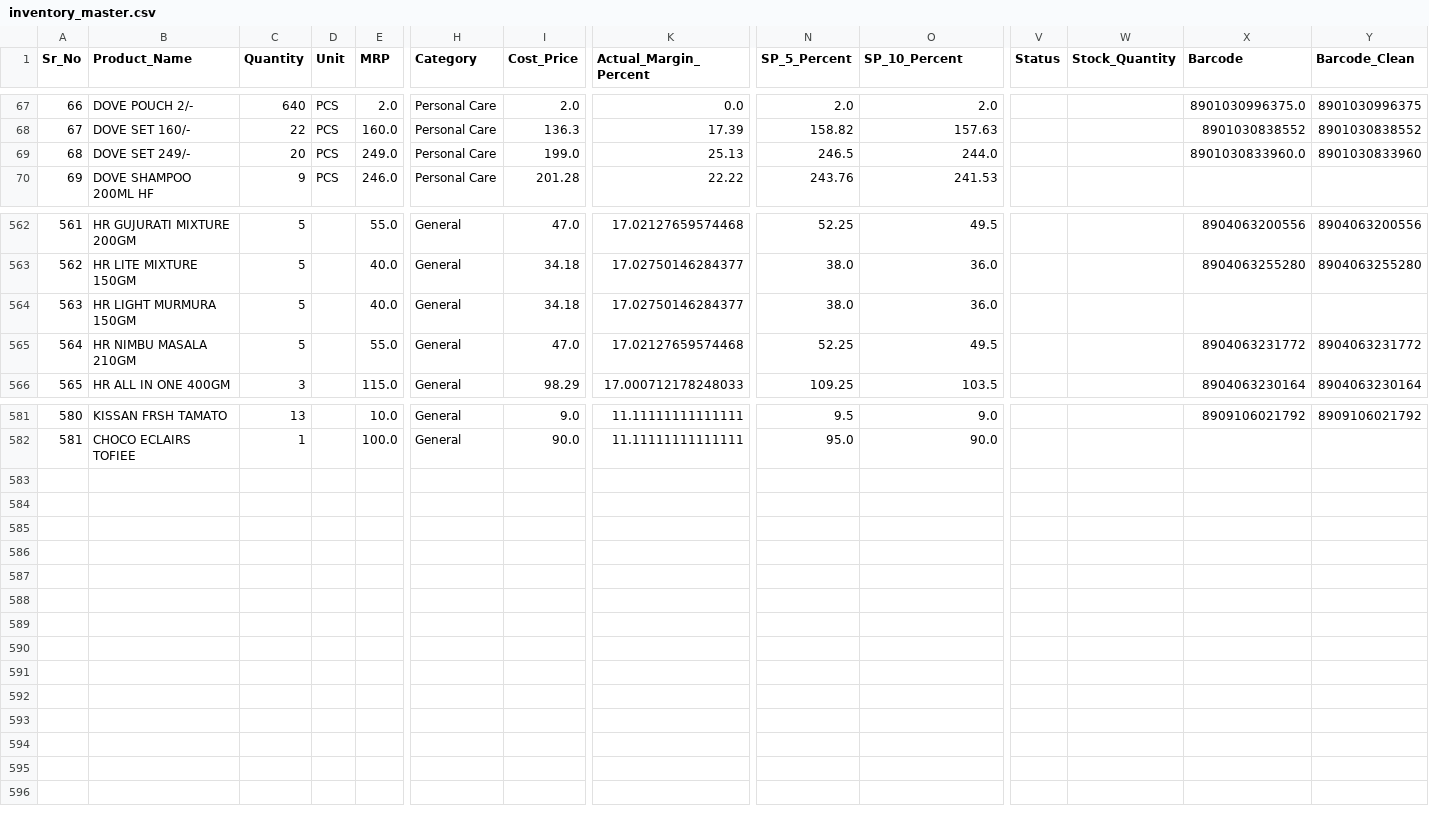
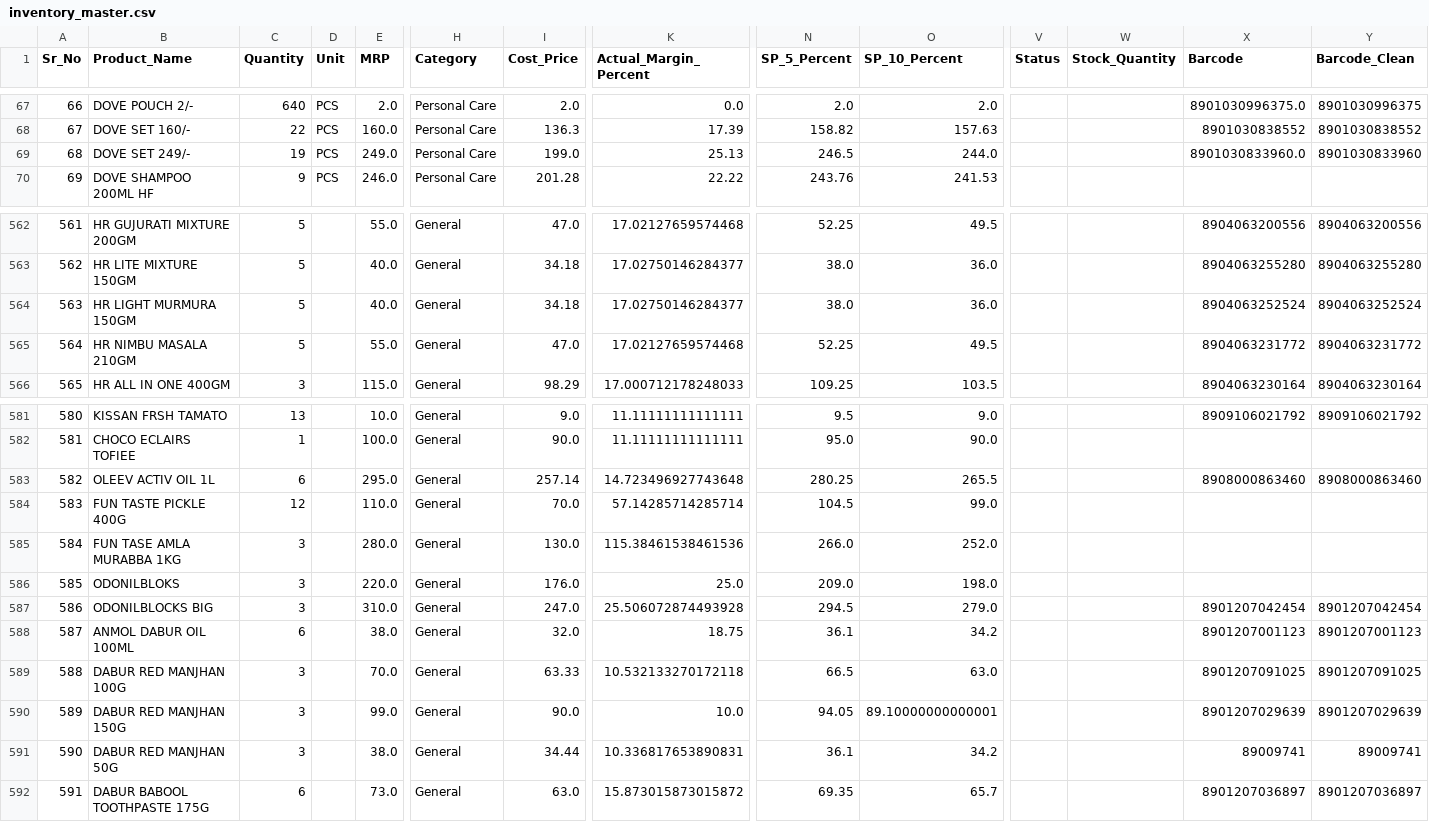
Before and after one commit to 16csu273/bauji-traders-shop-system, a CSV file: inventory_master.csv, drawn as a sheet; only a part is shown, gaps mark what is left out; rows hold the shown columns only; the diff names each change by its address in the sheet, - before the commit and + after, or states it on an @@ line.

```diff
--- a/inventory_master.csv
+++ b/inventory_master.csv
-C69 (Quantity): 20
+C69 (Quantity): 19
-X564 (Barcode): (empty)
+X564 (Barcode): 8904063252524
-Y564 (Barcode_Clean): (empty)
+Y564 (Barcode_Clean): 8904063252524
+row 583: 582 | OLEEV ACTIV OIL 1L | 6 |  | 295.0 | General | 257.14 | 14.723496927743648 | 280.25 | 265.5 |  |  | 8908000863460 | 8908000863460
+row 584: 583 | FUN TASTE PICKLE 400G | 12 |  | 110.0 | General | 70.0 | 57.14285714285714 | 104.5 | 99.0
+row 585: 584 | FUN TASE AMLA MURABBA 1KG | 3 |  | 280.0 | General | 130.0 | 115.38461538461536 | 266.0 | 252.0
+row 586: 585 | ODONILBLOKS | 3 |  | 220.0 | General | 176.0 | 25.0 | 209.0 | 198.0
+row 587: 586 | ODONILBLOCKS BIG | 3 |  | 310.0 | General | 247.0 | 25.506072874493928 | 294.5 | 279.0 |  |  | 8901207042454 | 8901207042454
+row 588: 587 | ANMOL DABUR OIL 100ML | 6 |  | 38.0 | General | 32.0 | 18.75 | 36.1 | 34.2 |  |  | 8901207001123 | 8901207001123
+row 589: 588 | DABUR RED MANJHAN 100G | 3 |  | 70.0 | General | 63.33 | 10.532133270172118 | 66.5 | 63.0 |  |  | 8901207091025 | 8901207091025
+row 590: 589 | DABUR RED MANJHAN 150G | 3 |  | 99.0 | General | 90.0 | 10.0 | 94.05 | 89.10000000000001 |  |  | 8901207029639 | 8901207029639
+row 591: 590 | DABUR RED MANJHAN 50G | 3 |  | 38.0 | General | 34.44 | 10.336817653890831 | 36.1 | 34.2 |  |  | 89009741 | 89009741
+row 592: 591 | DABUR BABOOL TOOTHPASTE 175G | 6 |  | 73.0 | General | 63.0 | 15.873015873015872 | 69.35 | 65.7 |  |  | 8901207036897 | 8901207036897
```
Also changed, not shown: data/sales_transactions.csv, 1 other file.
